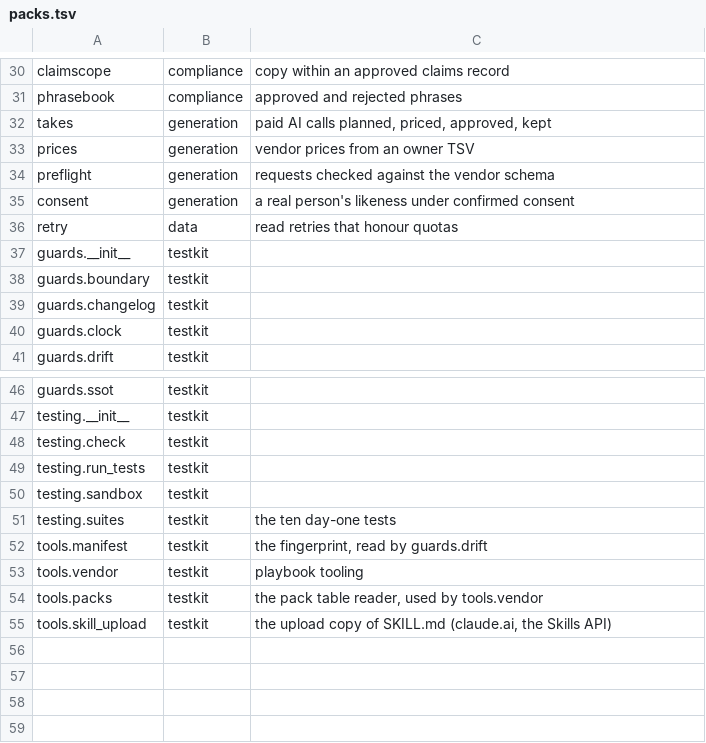
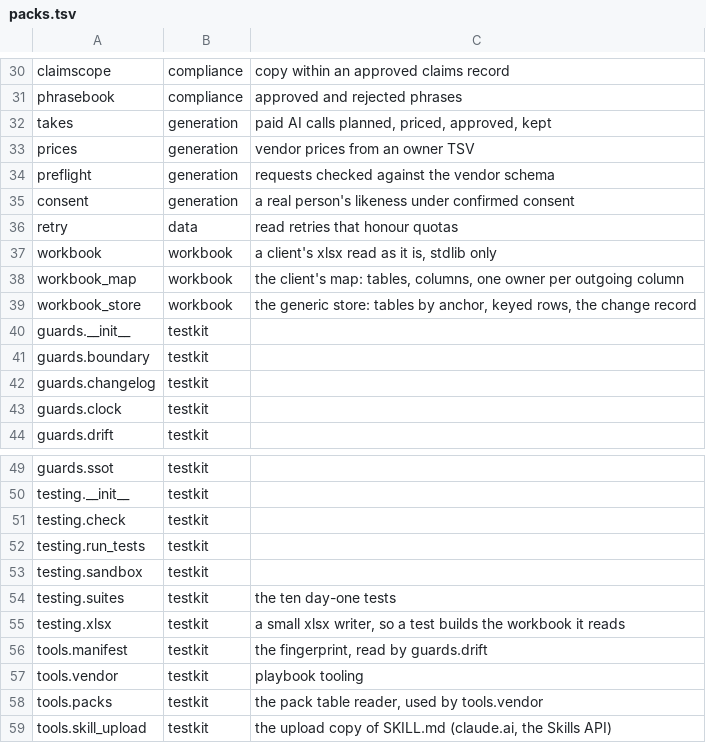
Before and after one commit to thaddeus-growth/Agent-Harness-playbook, a TSV file: kit/packs.tsv, drawn as a sheet; only a part is shown, gaps mark what is left out; the diff names each change by its address in the sheet, - before the commit and + after, or states it on an @@ line.

```diff
--- a/kit/packs.tsv
+++ b/kit/packs.tsv
+row 37: workbook | workbook | a client's xlsx read as it is, stdlib only
+row 38: workbook_map | workbook | the client's map: tables, columns, one owner per outgoing column
+row 39: workbook_store | workbook | the generic store: tables by anchor, keyed rows, the change record
+row 55: testing.xlsx | testkit | a small xlsx writer, so a test builds the workbook it reads
```
Also changed, not shown: kit-tiers.tsv, 16 other files.
